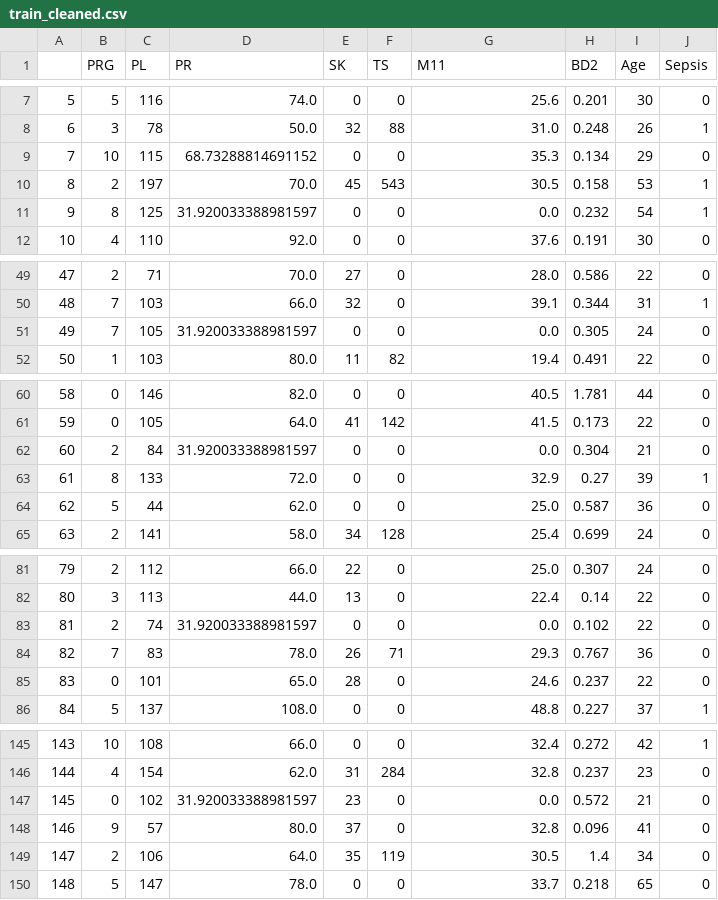
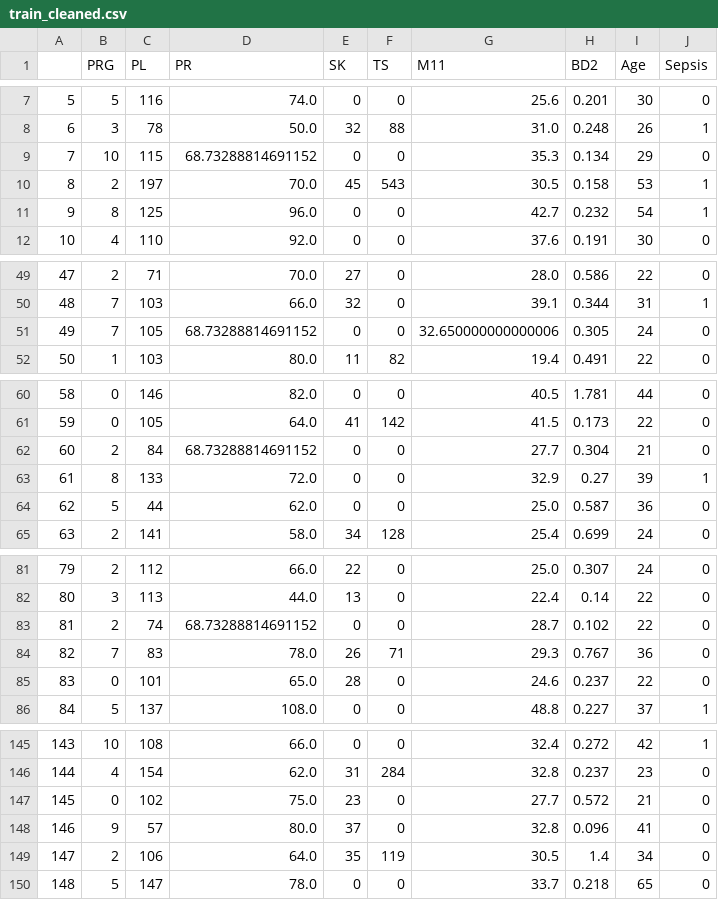
Before and after one commit to ChauHuynh1/sepsis_prediction, a CSV file: Data/train_cleaned.csv, drawn as a sheet; only a part is shown, gaps mark what is left out; the diff covers the shown part only.

```diff
--- a/Data/train_cleaned.csv
+++ b/Data/train_cleaned.csv
@@ -10,3 +10,3 @@
 8,2,197,70.0,45,543,30.5,0.158,53,1
-9,8,125,31.920033388981597,0,0,0.0,0.232,54,1
+9,8,125,96.0,0,0,42.7,0.232,54,1
 10,4,110,92.0,0,0,37.6,0.191,30,0
@@ -50,3 +50,3 @@
 48,7,103,66.0,32,0,39.1,0.344,31,1
-49,7,105,31.920033388981597,0,0,0.0,0.305,24,0
+49,7,105,68.73288814691152,0,0,32.650000000000006,0.305,24,0
 50,1,103,80.0,11,82,19.4,0.491,22,0
@@ -61,3 +61,3 @@
 59,0,105,64.0,41,142,41.5,0.173,22,0
-60,2,84,31.920033388981597,0,0,0.0,0.304,21,0
+60,2,84,68.73288814691152,0,0,27.7,0.304,21,0
 61,8,133,72.0,0,0,32.9,0.27,39,1
@@ -82,3 +82,3 @@
 80,3,113,44.0,13,0,22.4,0.14,22,0
-81,2,74,31.920033388981597,0,0,0.0,0.102,22,0
+81,2,74,68.73288814691152,0,0,28.7,0.102,22,0
 82,7,83,78.0,26,71,29.3,0.767,36,0
@@ -146,3 +146,3 @@
 144,4,154,62.0,31,284,32.8,0.237,23,0
-145,0,102,31.920033388981597,23,0,0.0,0.572,21,0
+145,0,102,75.0,23,0,27.7,0.572,21,0
 146,9,57,80.0,37,0,32.8,0.096,41,0
```
Also changed, not shown: 8 edited cells elsewhere in this file, Data/test_cleaned.csv, 1 other file.
